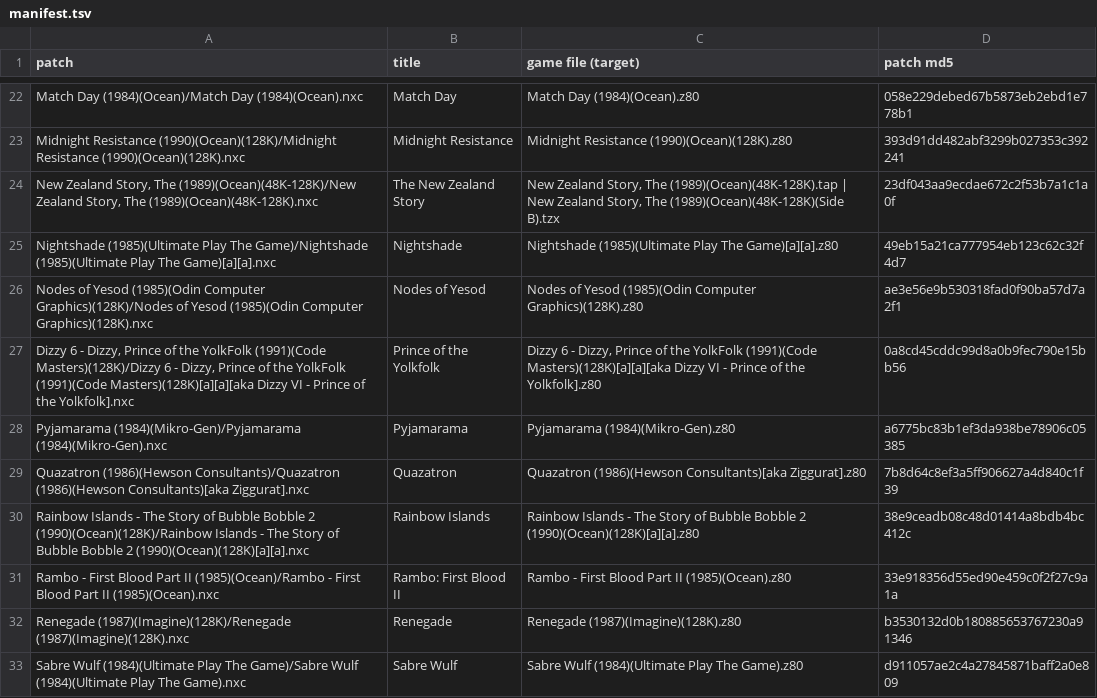
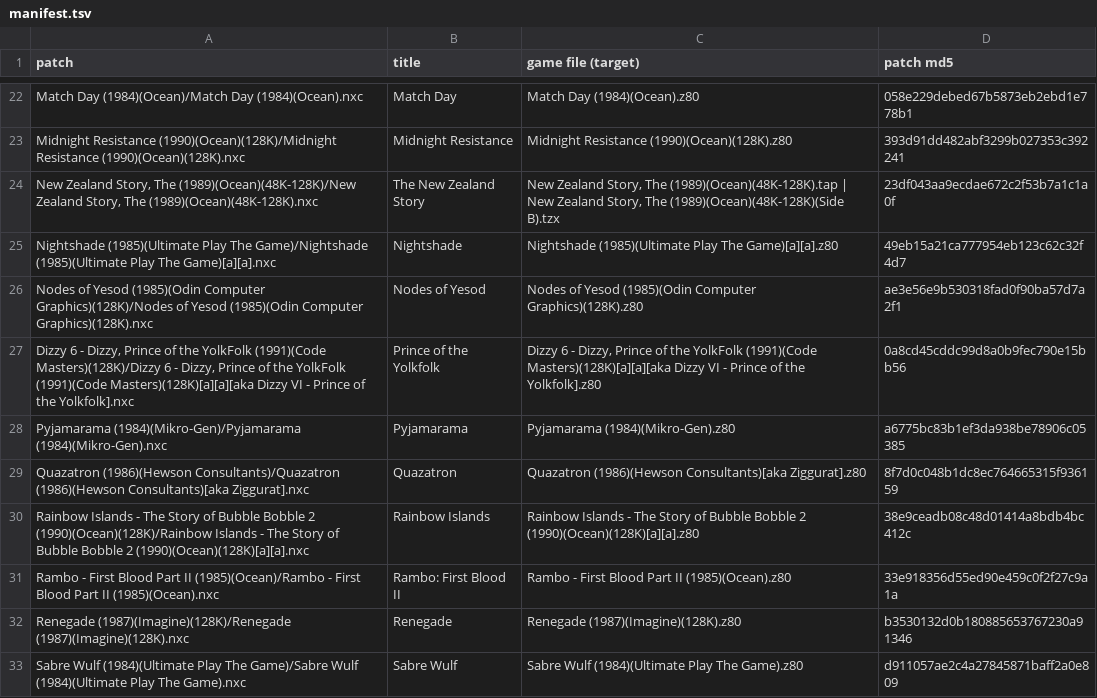
Before and after one commit to jattree/nxc, a TSV file: patches/manifest.tsv, drawn as a sheet; only a part is shown, gaps mark what is left out.

Commit message:
docs: Quazatron 1.1 notes give Centred view's measured pace
Measured in JNext, ten trials a scene: the default modes keep the original's pace within 1%,
but with Centred view on the game runs about 2% slower in quiet scenes and 5 to 7% slower in
busy or scrolling ones. The notes now say so; a fix is planned. Text only: the patch builds
the same game, byte for byte.

```diff
--- a/patches/manifest.tsv
+++ b/patches/manifest.tsv
@@ -28,3 +28,3 @@ Dizzy 6 - Dizzy, Prince of the YolkFolk (1991)(Code Masters)(128K)/Dizzy 6 - Diz
 Pyjamarama (1984)(Mikro-Gen)/Pyjamarama (1984)(Mikro-Gen).nxc	Pyjamarama	Pyjamarama (1984)(Mikro-Gen).z80	a6775bc83b1ef3da938be78906c05385
-Quazatron (1986)(Hewson Consultants)/Quazatron (1986)(Hewson Consultants)[aka Ziggurat].nxc	Quazatron	Quazatron (1986)(Hewson Consultants)[aka Ziggurat].z80	7b8d64c8ef3a5ff906627a4d840c1f39
+Quazatron (1986)(Hewson Consultants)/Quazatron (1986)(Hewson Consultants)[aka Ziggurat].nxc	Quazatron	Quazatron (1986)(Hewson Consultants)[aka Ziggurat].z80	8f7d0c048b1dc8ec764665315f936159
 Rainbow Islands - The Story of Bubble Bobble 2 (1990)(Ocean)(128K)/Rainbow Islands - The Story of Bubble Bobble 2 (1990)(Ocean)(128K)[a][a].nxc	Rainbow Islands	Rainbow Islands - The Story of Bubble Bobble 2 (1990)(Ocean)(128K)[a][a].z80	38e9ceadb08c48d01414a8bdb4bc412c
```
Also changed, not shown: 2 other files.
